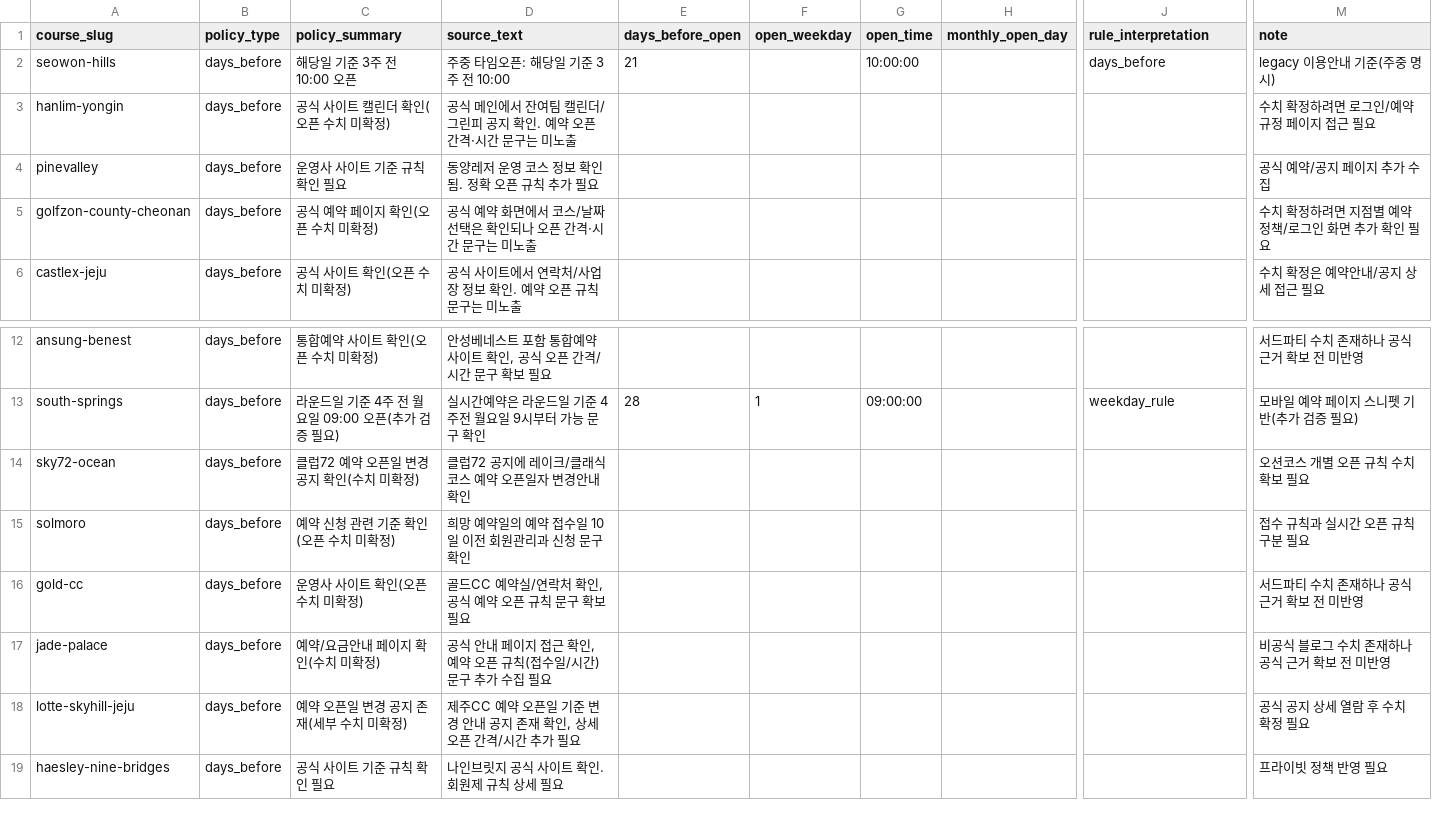
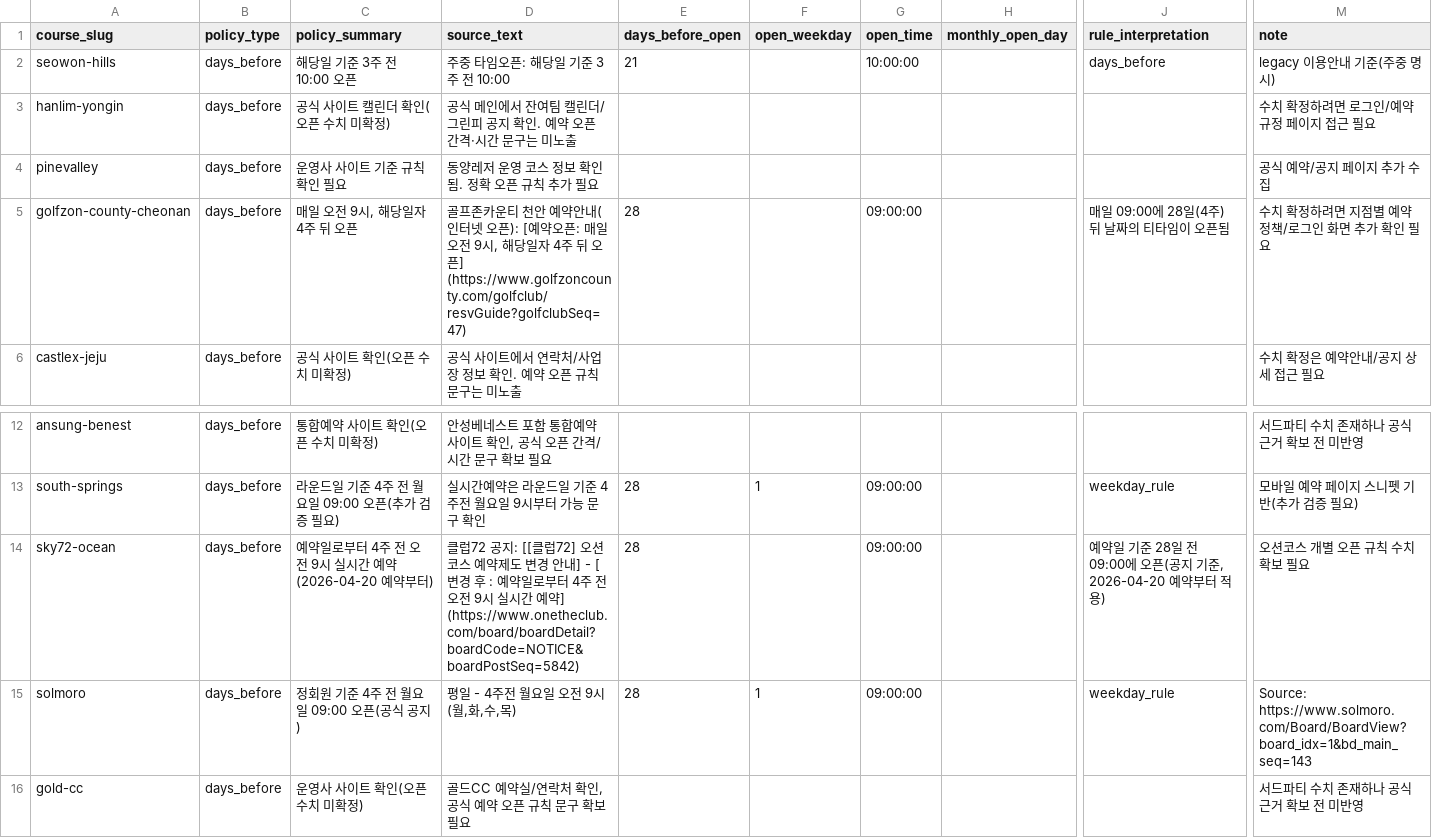
Before and after one commit to javaschang-web/Golfking-Booking, a CSV file: data/templates/booking_policies_20_template.csv, drawn as a sheet; only a part is shown, gaps mark what is left out; the shorter side is filled out with more unchanged rows; the diff names each change by its address in the sheet, - before the commit and + after, or states it on an @@ line.

Commit message:
Confirm booking open rules: golfzon-county-cheonan + sky72-ocean

```diff
--- a/data/templates/booking_policies_20_template.csv
+++ b/data/templates/booking_policies_20_template.csv
-C5 (policy_summary): 공식 예약 페이지 확인(오픈 수치 미확정)
+C5 (policy_summary): 매일 오전 9시, 해당일자 4주 뒤 오픈
-D5 (source_text): 공식 예약 화면에서 코스/날짜 선택은 확인되나 오픈 간격·시간 문구는 미노출
+D5 (source_text): 골프존카운티 천안 예약안내(인터넷 오픈): [예약오픈: 매일 오전 9시, 해당일자 4주 뒤 오픈] (https://www.golfzoncounty.com/golfclub/resvGuide?golfclubSeq=47)
-E5 (days_before_open): (empty)
+E5 (days_before_open): 28
-G5 (open_time): (empty)
+G5 (open_time): 09:00:00
-J5 (rule_interpretation): (empty)
+J5 (rule_interpretation): 매일 09:00에 28일(4주) 뒤 날짜의 티타임이 오픈됨
-C14 (policy_summary): 클럽72 예약 오픈일 변경 공지 확인(수치 미확정)
+C14 (policy_summary): 예약일로부터 4주 전 오전 9시 실시간 예약 (2026-04-20 예약부터)
-D14 (source_text): …럽72 공지에 레이크/클래식코스 예약 오픈일자 변경안내 확인
+D14 (source_text): …럽72 공지: [[클럽72] 오션코스 예약제도 변경 안내] - [변경 후 : 예약일로부터 4주 전 오전 9시 실시간 예약] (https://www.onetheclub.com/board/boardDetail?boardCode=NOTICE&boardPostSeq=5842)
-E14:E15 (days_before_open): (empty)
+E14:E15 (days_before_open): 28
-G14:G15 (open_time): (empty)
+G14:G15 (open_time): 09:00:00
-J14 (rule_interpretation): (empty)
+J14 (rule_interpretation): 예약일 기준 28일 전 09:00에 오픈(공지 기준, 2026-04-20 예약부터 적용)
-C15 (policy_summary): 예약 신청 관련 기준 확인(오픈 수치 미확정)
+C15 (policy_summary): 정회원 기준 4주 전 월요일 09:00 오픈(공식 공지)
-D15 (source_text): 희망 예약일의 예약 접수일 10일 이전 회원관리과 신청 문구 확인
+D15 (source_text): 평일 - 4주전 월요일 오전 9시(월,화,수,목)
-F15 (open_weekday): (empty)
+F15 (open_weekday): 1
-J15 (rule_interpretation): (empty)
+J15 (rule_interpretation): weekday_rule
-M15 (note): 접수 규칙과 실시간 오픈 규칙 구분 필요
+M15 (note): Source: https://www.solmoro.com/Board/BoardView?board_idx=1&bd_main_seq=143
```
